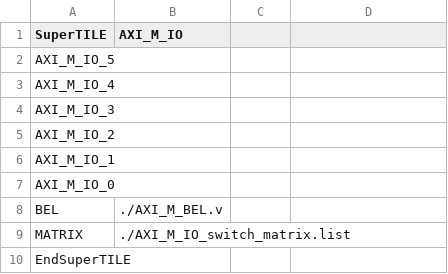
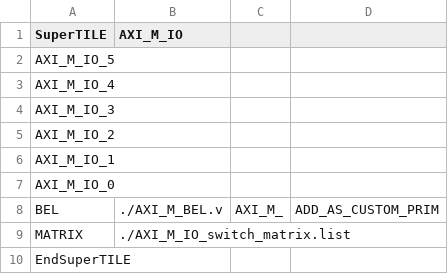
Before and after one commit to EverythingElseWasAlreadyTaken/FABulous_demo_AXI_IO, a CSV file: Tile/AXI_M_IO/AXI_M_IO.csv, drawn as a sheet.

```diff
--- a/Tile/AXI_M_IO/AXI_M_IO.csv
+++ b/Tile/AXI_M_IO/AXI_M_IO.csv
@@ -7,3 +7,3 @@ AXI_M_IO_1,,,,,,,,,,,,,,,,,,
 AXI_M_IO_0,,,,,,,,,,,,,,,,,,
-BEL,./AXI_M_BEL.v,,
+BEL,./AXI_M_BEL.v,AXI_M_,ADD_AS_CUSTOM_PRIM,
 MATRIX,./AXI_M_IO_switch_matrix.list,,,,,,,,,,,,,,,,,
```
Also changed, not shown: Tile/AXIL_S_IO/AXIL_S_IO.csv, 16 other files.
